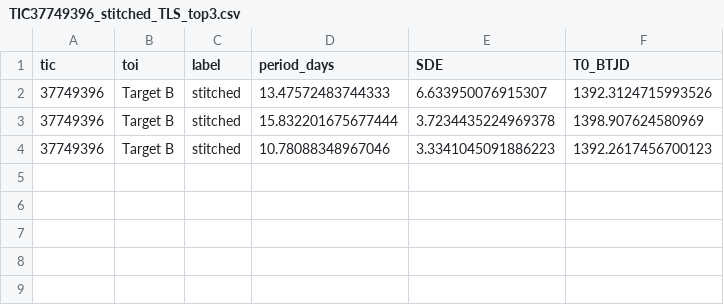
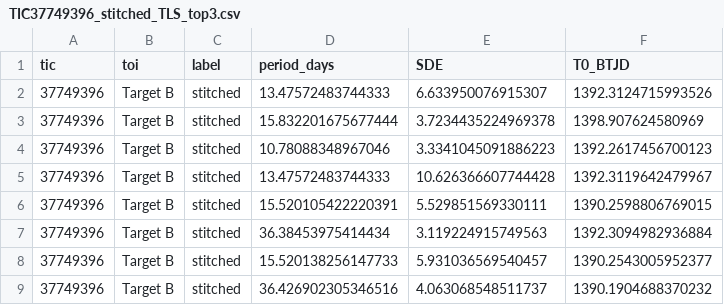
Before and after one commit to kobiweitzman/tess-ephem, a CSV file: results/TIC37749396_stitched_TLS_top3.csv, drawn as a sheet; the diff names each change by its address in the sheet, - before the commit and + after, or states it on an @@ line.

Commit message:
Target B: per-sector + stitched BLS→TLS; saved periodograms, folds, top-3 CSVs (cleaned)

```diff
--- a/results/TIC37749396_stitched_TLS_top3.csv
+++ b/results/TIC37749396_stitched_TLS_top3.csv
+row 5: 37749396 | Target B | stitched | 13.47572483744333 | 10.626366607744428 | 1392.3119642479967
+row 6: 37749396 | Target B | stitched | 15.520105422220391 | 5.529851569330111 | 1390.2598806769015
+row 7: 37749396 | Target B | stitched | 36.38453975414434 | 3.119224915749563 | 1392.3094982936884
+row 8: 37749396 | Target B | stitched | 15.520138256147733 | 5.931036569540457 | 1390.2543005952377
+row 9: 37749396 | Target B | stitched | 36.426902305346516 | 4.063068548511737 | 1390.1904688370232
```
Also changed, not shown: results/TIC37749396_S3_TLS_top3.csv, results/TIC37749396_S42_BLS_top3.csv, 29 other files.
